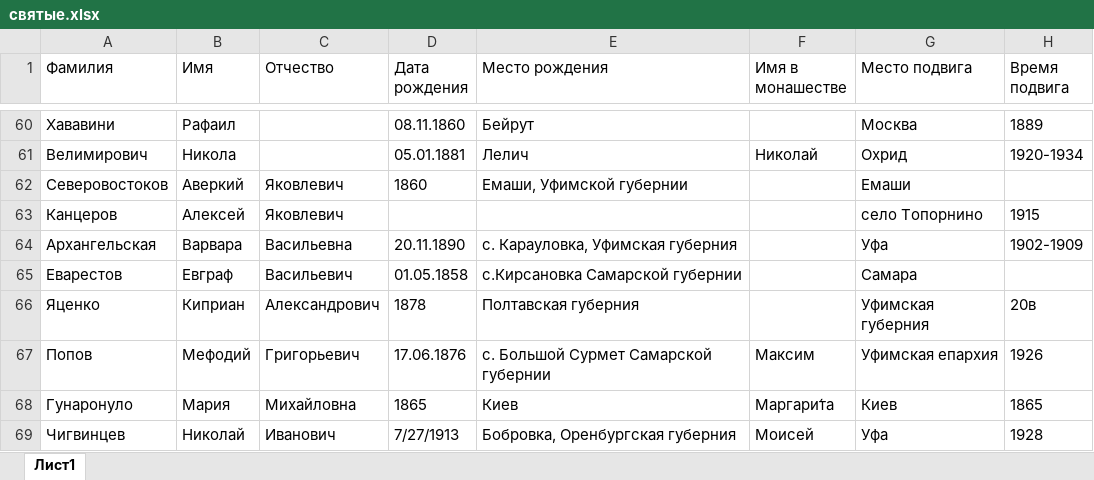
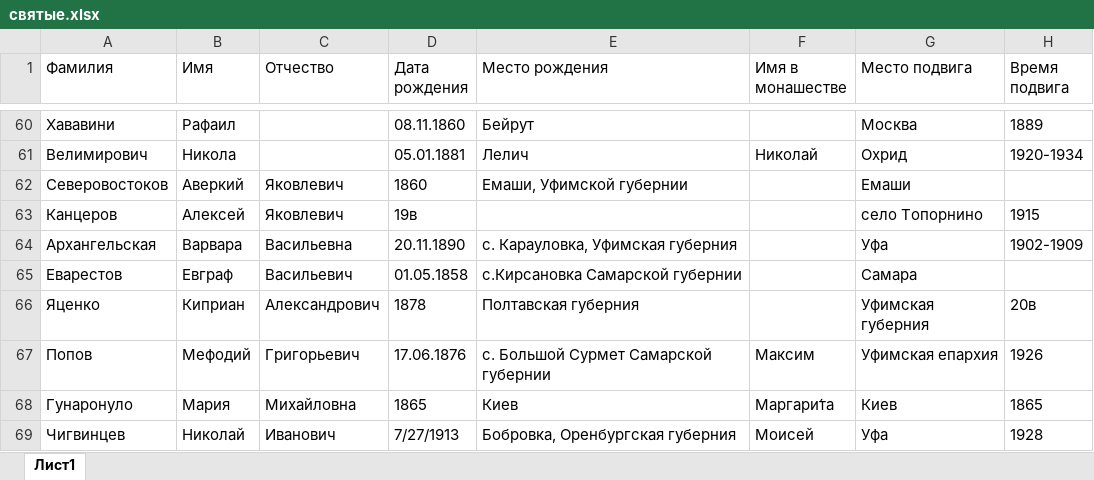
Before and after one commit to solidarik/atlaspravoslavie, an Excel workbook: loadDatabase/religion/святые.xlsx, sheet Лист1, drawn as a sheet; only a part is shown, gaps mark what is left out; values as stored, in another font and other column widths than the file's, no borders; the diff covers the shown part only; the diff names each change by its address in the sheet, - before the commit and + after, or states it on an @@ line.

```diff
--- a/loadDatabase/religion/святые.xlsx (sheet Лист1)
+++ b/loadDatabase/religion/святые.xlsx (sheet Лист1)
-D63 (Дата рождения): (empty)
+D63 (Дата рождения): 19в
```
Also changed, not shown: 4 added rows, 9 edited cells and cell formats elsewhere in this sheet, loadDatabase/religion/храмы.xlsx, 6 other files.
